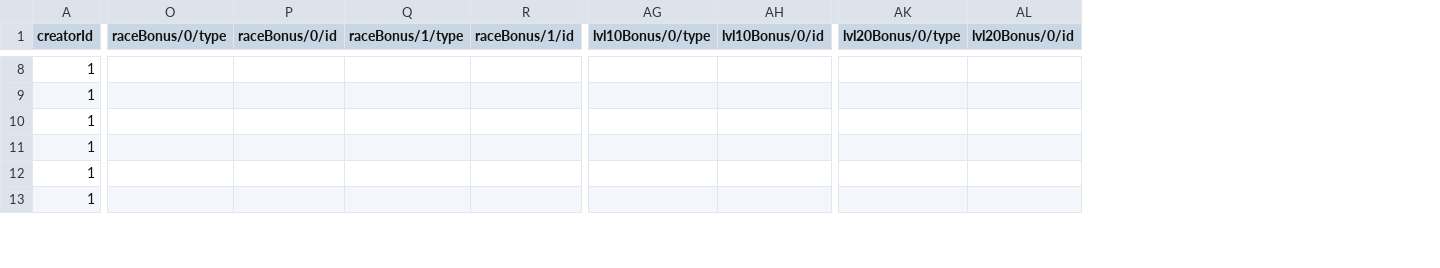
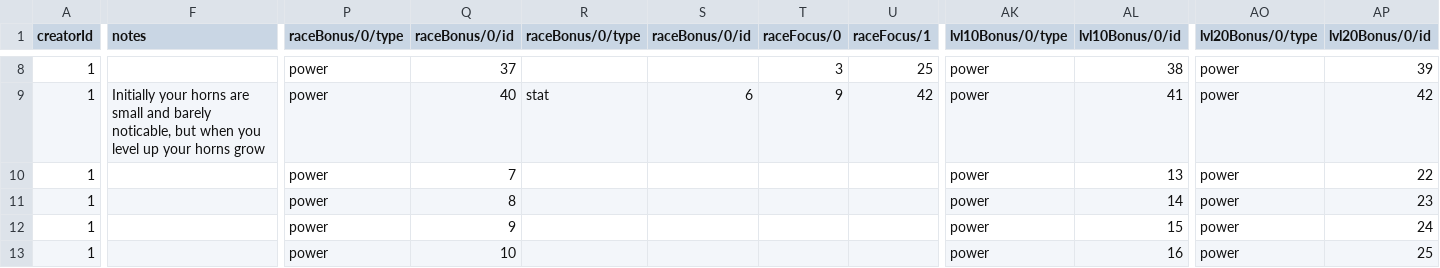
Before and after one commit to alexandervice/rise-web-app, a CSV file: v2/data/raw-csv/races.csv, drawn as a sheet; only a part is shown, gaps mark what is left out; removed rows and columns are numbered as before the commit, all else as after; the diff covers the shown part only; the diff names each change by its address in the sheet, - before the commit and + after, or states it on an @@ line.

Commit message:
Update races.csv

```diff
--- a/v2/data/raw-csv/races.csv
+++ b/v2/data/raw-csv/races.csv
+column F (notes), row 9: Initially your horns are small and barely noticable, but when you level up your horns grow
-column Q (raceBonus/1/type), empty
-column R (raceBonus/1/id), empty
+column R (raceBonus/0/type), row 9: stat
+column S (raceBonus/0/id), row 9: 6
+column T (raceFocus/0), rows 8-9: 3 | 9
+column U (raceFocus/1), rows 8-9: 25 | 42
-P8:P13 (raceBonus/0/type): (empty)
+P8:P13 (raceBonus/0/type): power
-Q8 (raceBonus/0/id): (empty)
+Q8 (raceBonus/0/id): 37
-AK8:AK13 (lvl10Bonus/0/type): (empty)
+AK8:AK13 (lvl10Bonus/0/type): power
-AL8 (lvl10Bonus/0/id): (empty)
+AL8 (lvl10Bonus/0/id): 38
-AO8:AO13 (lvl20Bonus/0/type): (empty)
+AO8:AO13 (lvl20Bonus/0/type): power
-AP8 (lvl20Bonus/0/id): (empty)
+AP8 (lvl20Bonus/0/id): 39
-Q9 (raceBonus/0/id): (empty)
+Q9 (raceBonus/0/id): 40
-AL9 (lvl10Bonus/0/id): (empty)
+AL9 (lvl10Bonus/0/id): 41
-AP9 (lvl20Bonus/0/id): (empty)
+AP9 (lvl20Bonus/0/id): 42
-Q10 (raceBonus/0/id): (empty)
+Q10 (raceBonus/0/id): 7
-AL10 (lvl10Bonus/0/id): (empty)
+AL10 (lvl10Bonus/0/id): 13
-AP10 (lvl20Bonus/0/id): (empty)
+AP10 (lvl20Bonus/0/id): 22
-Q11 (raceBonus/0/id): (empty)
+Q11 (raceBonus/0/id): 8
-AL11 (lvl10Bonus/0/id): (empty)
+AL11 (lvl10Bonus/0/id): 14
-AP11 (lvl20Bonus/0/id): (empty)
+AP11 (lvl20Bonus/0/id): 23
-Q12 (raceBonus/0/id): (empty)
+Q12 (raceBonus/0/id): 9
-AL12 (lvl10Bonus/0/id): (empty)
+AL12 (lvl10Bonus/0/id): 15
-AP12 (lvl20Bonus/0/id): (empty)
+AP12 (lvl20Bonus/0/id): 24
-Q13 (raceBonus/0/id): (empty)
+Q13 (raceBonus/0/id): 10
-AL13 (lvl10Bonus/0/id): (empty)
+AL13 (lvl10Bonus/0/id): 16
-AP13 (lvl20Bonus/0/id): (empty)
+AP13 (lvl20Bonus/0/id): 25
```
Also changed, not shown: 1 added column and 100 edited cells elsewhere in this file.
